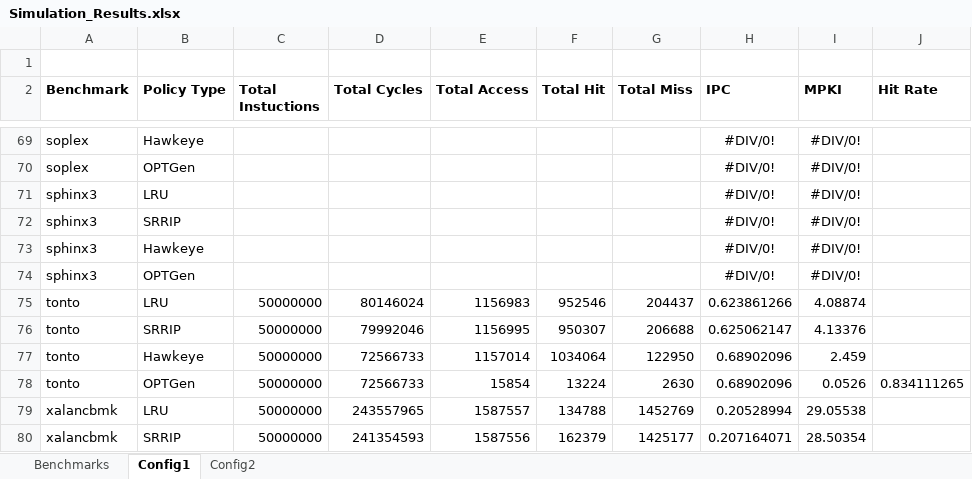
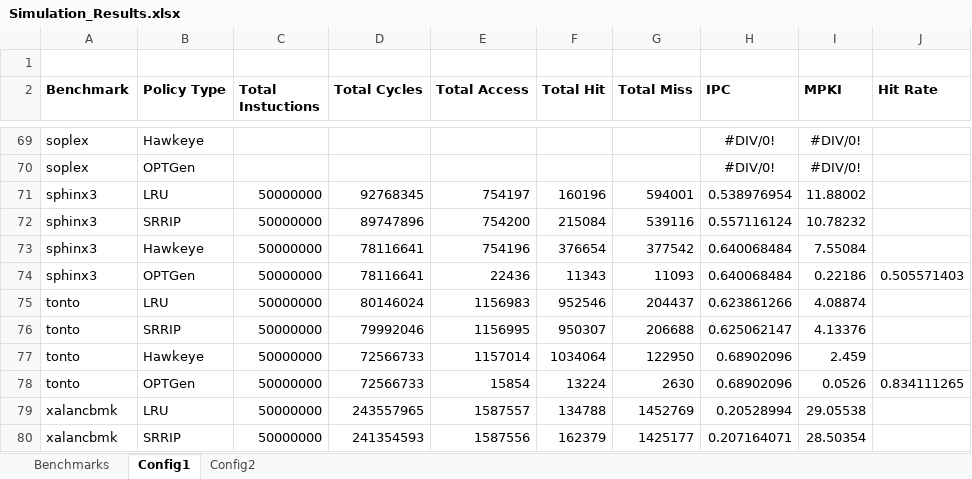
Before and after one commit to hyerania/Belady-Cache-Replacement, an Excel workbook: Reports/Simulation_Results.xlsx, sheet Config1, drawn as a sheet; only a part is shown, gaps mark what is left out; values as stored, in another font and other column widths than the file's, no borders; removed rows and columns are numbered as before the commit, all else as after; the diff names each change by its address in the sheet, - before the commit and + after, or states it on an @@ line.

Commit message:
Simulation for sphinx3 added

```diff
--- a/Reports/Simulation_Results.xlsx (sheet Config1)
+++ b/Reports/Simulation_Results.xlsx (sheet Config1)
-row 71: sphinx3 | LRU |  |  |  |  |  | #DIV/0! | #DIV/0!
-row 72: sphinx3 | SRRIP |  |  |  |  |  | #DIV/0! | #DIV/0!
-row 73: sphinx3 | Hawkeye |  |  |  |  |  | #DIV/0! | #DIV/0!
-row 74: sphinx3 | OPTGen |  |  |  |  |  | #DIV/0! | #DIV/0!
+row 71: sphinx3 | LRU | 50000000 | 92768345 | 754197 | 160196 | 594001 | 0.538976954 | 11.88002
+row 72: sphinx3 | SRRIP | 50000000 | 89747896 | 754200 | 215084 | 539116 | 0.557116124 | 10.78232
+row 73: sphinx3 | Hawkeye | 50000000 | 78116641 | 754196 | 376654 | 377542 | 0.640068484 | 7.55084
+row 74: sphinx3 | OPTGen | 50000000 | 78116641 | 22436 | 11343 | 11093 | 0.640068484 | 0.22186 | 0.505571403
```
Also changed, not shown: sheet Config2.
